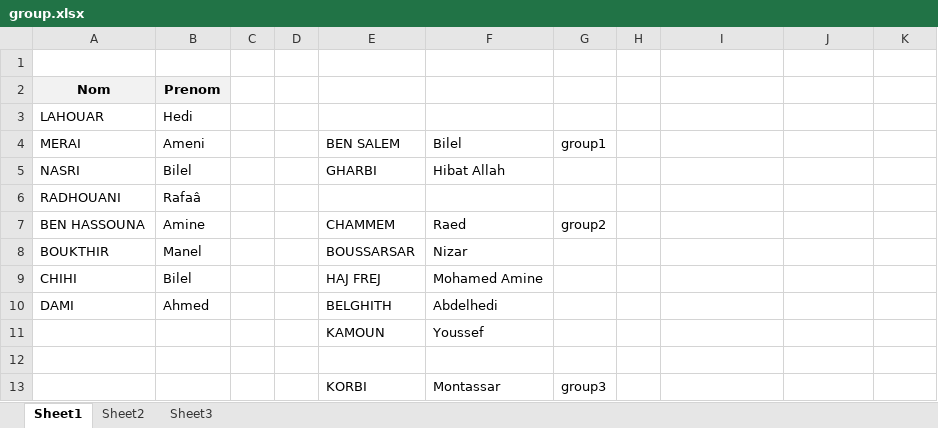
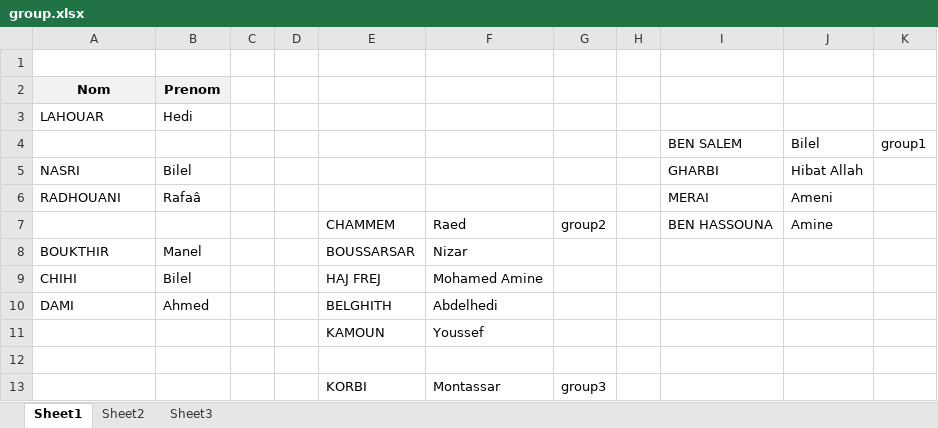
Before and after one commit to medalibettaieb/e-safra-repo, an Excel workbook: group.xlsx, sheet Sheet1, drawn as a sheet; only a part is shown; values as stored, in another font and other column widths than the file's, no borders; removed rows and columns are numbered as before the commit, all else as after; the diff names each change by its address in the sheet, - before the commit and + after, or states it on an @@ line.

```diff
--- a/group.xlsx (sheet Sheet1)
+++ b/group.xlsx (sheet Sheet1)
-row 4: MERAI | Ameni |  |  | BEN SALEM | Bilel | group1
+row 4:  |  |  |  |  |  |  |  | BEN SALEM | Bilel | group1
-E5: GHARBI
+E5: (empty)
-F5: Hibat Allah
+F5: (empty)
-I5: (empty)
+I5: GHARBI
-J5: (empty)
+J5: Hibat Allah
-I6: (empty)
+I6: MERAI
-J6: (empty)
+J6: Ameni
-row 7: BEN HASSOUNA | Amine |  |  | CHAMMEM | Raed | group2
+row 7:  |  |  |  | CHAMMEM | Raed | group2 |  | BEN HASSOUNA | Amine
```
Also changed, not shown: 6 other files.
